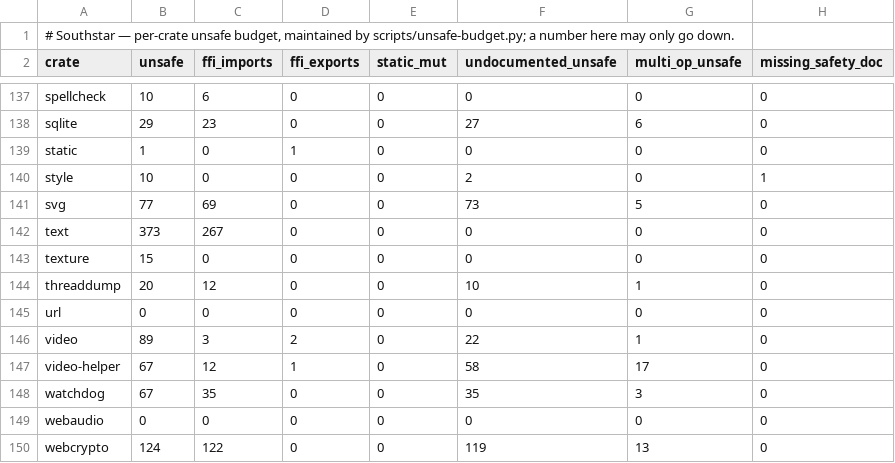
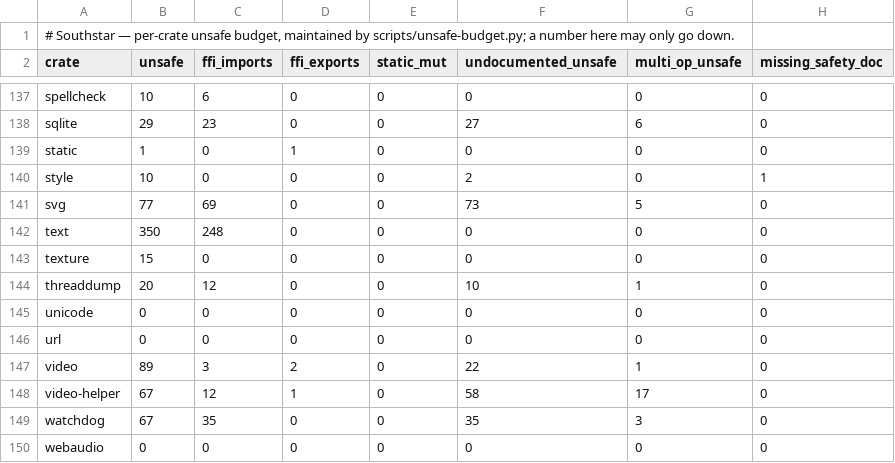
Before and after one commit to nordstjernen-web/southstar-browser, a TSV file: rust/unsafe-budget.tsv, drawn as a sheet; only a part is shown, gaps mark what is left out; the shorter side is filled out with more unchanged rows.

```diff
--- a/rust/unsafe-budget.tsv
+++ b/rust/unsafe-budget.tsv
@@ -141,5 +141,6 @@ style	10	0	0	0	2	0	1
 svg	77	69	0	0	73	5	0
-text	373	267	0	0	0	0	0
+text	350	248	0	0	0	0	0
 texture	15	0	0	0	0	0	0
 threaddump	20	12	0	0	10	1	0
+unicode	0	0	0	0	0	0	0
 url	0	0	0	0	0	0	0
```
Also changed, not shown: 21 other files.
